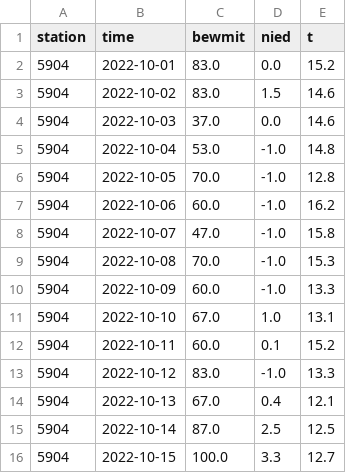
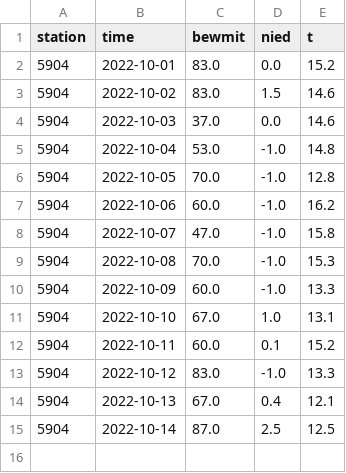
Before and after one commit to dschrempf/webapp, a CSV file: data/TAG Datensatz_20221001_20221014.csv (was static/data/sample.csv), drawn as a sheet.

```diff
--- a/static/data/sample.csv
+++ b/data/TAG Datensatz_20221001_20221014.csv
@@ -15,2 +15 @@ station,time,bewmit,nied,t
 5904,2022-10-14,87.0,2.5,12.5
-5904,2022-10-15,100.0,3.3,12.7
```
Also changed, not shown: 4 other files.
